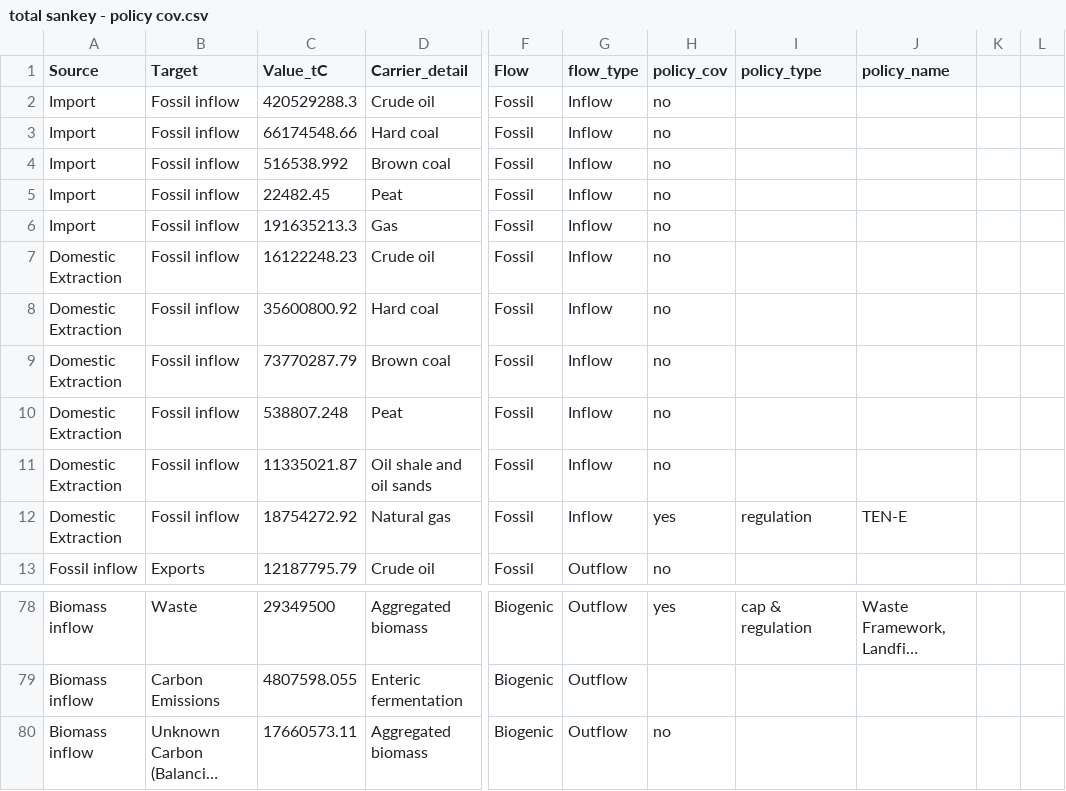
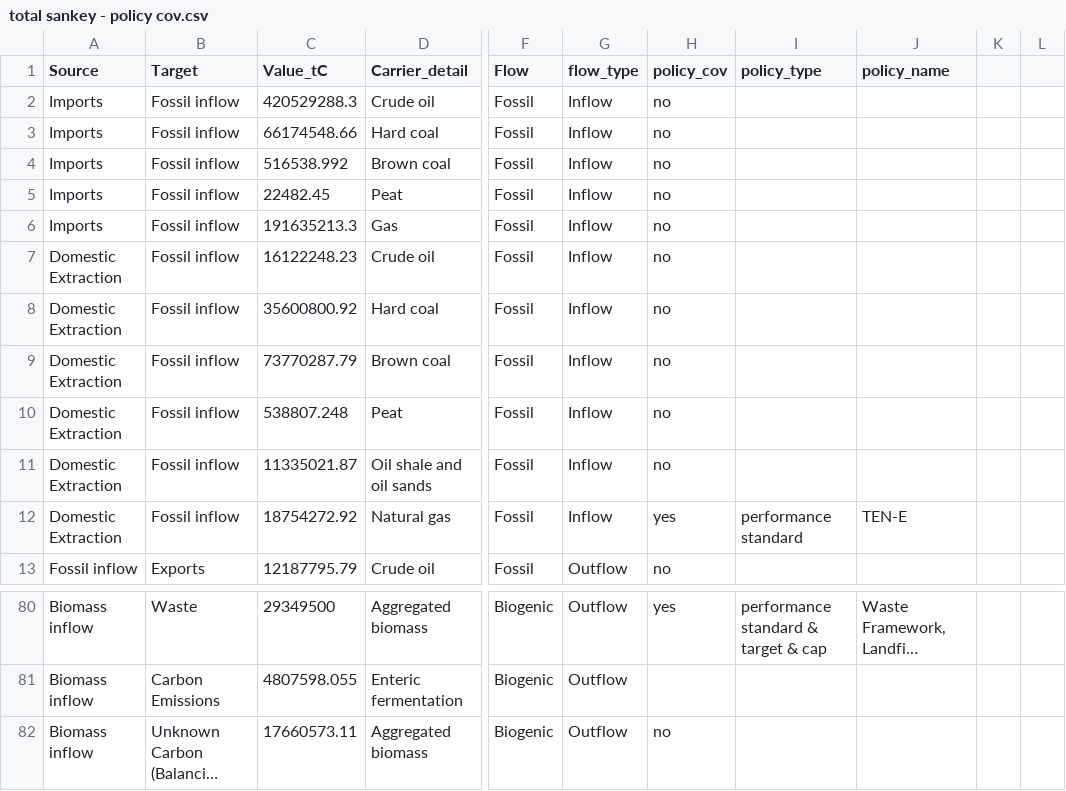
Before and after one commit to charliewestenberg/carbon-mfa-thesis, a CSV file: 00data/from_excel/total sankey - policy cov.csv, drawn as a sheet; only a part is shown, gaps mark what is left out; long unchanged cells end in …; addresses are those after the commit; the diff covers the shown part only; the diff names each change by its address in the sheet, - before the commit and + after, or states it on an @@ line.

```diff
--- a/00data/from_excel/total sankey - policy cov.csv
+++ b/00data/from_excel/total sankey - policy cov.csv
-A2:A6 (Source): Import
+A2:A6 (Source): Imports
-I12 (policy_type): regulation
+I12 (policy_type): performance standard
-I80 (policy_type): cap & regulation
+I80 (policy_type): performance standard & target & cap
```
Also changed, not shown: 2 added rows and 63 edited cells elsewhere in this file, 00data/sankey_files/Fossil_Sankey_Final.csv, 5 other files.
